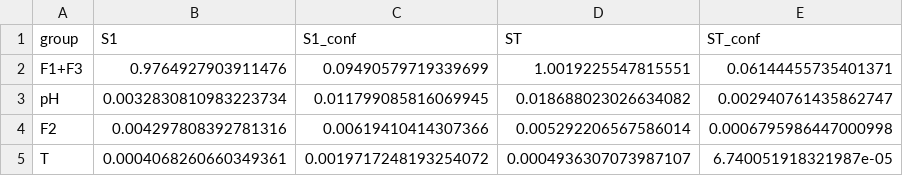
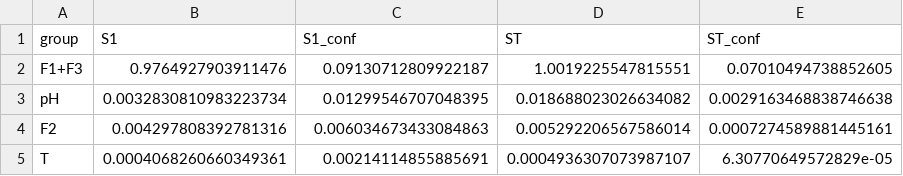
Before and after one commit to Dharnish08/MLME_Project, a CSV file: results/tables_additional_tasks/task5_sobol_grouped.csv, drawn as a sheet.

```diff
--- a/results/tables_additional_tasks/task5_sobol_grouped.csv
+++ b/results/tables_additional_tasks/task5_sobol_grouped.csv
@@ -1,5 +1,5 @@
 group,S1,S1_conf,ST,ST_conf
-F1+F3,0.9764927903911476,0.09490579719339699,1.0019225547815551,0.06144455735401371
-pH,0.0032830810983223734,0.011799085816069945,0.018688023026634082,0.002940761435862747
-F2,0.004297808392781316,0.00619410414307366,0.005292206567586014,0.0006795986447000998
-T,0.0004068260660349361,0.0019717248193254072,0.0004936307073987107,6.740051918321987e-05
+F1+F3,0.9764927903911476,0.09130712809922187,1.0019225547815551,0.07010494738852605
+pH,0.0032830810983223734,0.01299546707048395,0.018688023026634082,0.0029163468838746638
+F2,0.004297808392781316,0.006034673433084863,0.005292206567586014,0.0007274589881445161
+T,0.0004068260660349361,0.00214114855885691,0.0004936307073987107,6.30770649572829e-05
```
Also changed, not shown: results/tables_additional_tasks/task5_sobol_first_total.csv, results/tables_additional_tasks/task5_sobol_second_order.csv, 6 other files.
